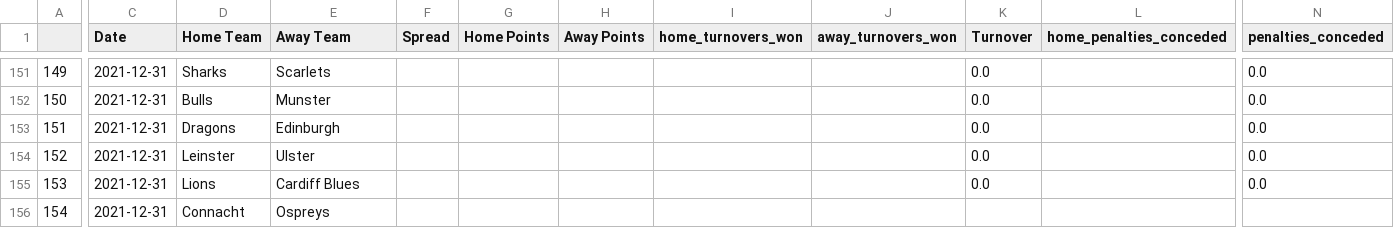
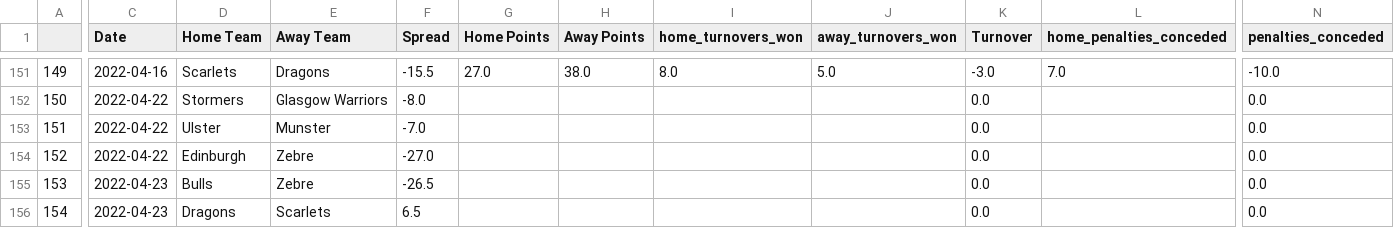
Before and after one commit to ZeNoonan/rugby, a CSV file: rugby_results.csv, drawn as a sheet; only a part is shown, gaps mark what is left out; the diff covers the shown part only; the diff names each change by its address in the sheet, - before the commit and + after, or states it on an @@ line.

```diff
--- a/rugby_results.csv
+++ b/rugby_results.csv
-C151 (Date): 2021-12-31
+C151 (Date): 2022-04-16
-D151 (Home Team): Sharks
+D151 (Home Team): Scarlets
-E151 (Away Team): Scarlets
+E151 (Away Team): Dragons
-F151 (Spread): (empty)
+F151 (Spread): -15.5
-G151 (Home Points): (empty)
+G151 (Home Points): 27.0
-H151 (Away Points): (empty)
+H151 (Away Points): 38.0
-I151 (home_turnovers_won): (empty)
+I151 (home_turnovers_won): 8.0
-J151 (away_turnovers_won): (empty)
+J151 (away_turnovers_won): 5.0
-K151 (Turnover): 0.0
+K151 (Turnover): -3.0
-L151 (home_penalties_conceded): (empty)
+L151 (home_penalties_conceded): 7.0
-N151 (penalties_conceded): 0.0
+N151 (penalties_conceded): -10.0
-C152:C154 (Date): 2021-12-31
+C152:C154 (Date): 2022-04-22
-D152 (Home Team): Bulls
+D152 (Home Team): Stormers
-E152 (Away Team): Munster
+E152 (Away Team): Glasgow Warriors
-F152 (Spread): (empty)
+F152 (Spread): -8.0
-D153 (Home Team): Dragons
+D153 (Home Team): Ulster
-E153 (Away Team): Edinburgh
+E153 (Away Team): Munster
-F153 (Spread): (empty)
+F153 (Spread): -7.0
-D154 (Home Team): Leinster
+D154 (Home Team): Edinburgh
-E154 (Away Team): Ulster
+E154 (Away Team): Zebre
-F154 (Spread): (empty)
+F154 (Spread): -27.0
-C155:C156 (Date): 2021-12-31
+C155:C156 (Date): 2022-04-23
-D155 (Home Team): Lions
+D155 (Home Team): Bulls
-E155 (Away Team): Cardiff Blues
+E155 (Away Team): Zebre
-F155 (Spread): (empty)
+F155 (Spread): -26.5
-D156 (Home Team): Connacht
+D156 (Home Team): Dragons
-E156 (Away Team): Ospreys
+E156 (Away Team): Scarlets
-F156 (Spread): (empty)
+F156 (Spread): 6.5
-K156 (Turnover): (empty)
+K156 (Turnover): 0.0
-N156 (penalties_conceded): (empty)
+N156 (penalties_conceded): 0.0
```
Also changed, not shown: 56 edited cells elsewhere in this file, rugby_england_data.csv, 3 other files.
